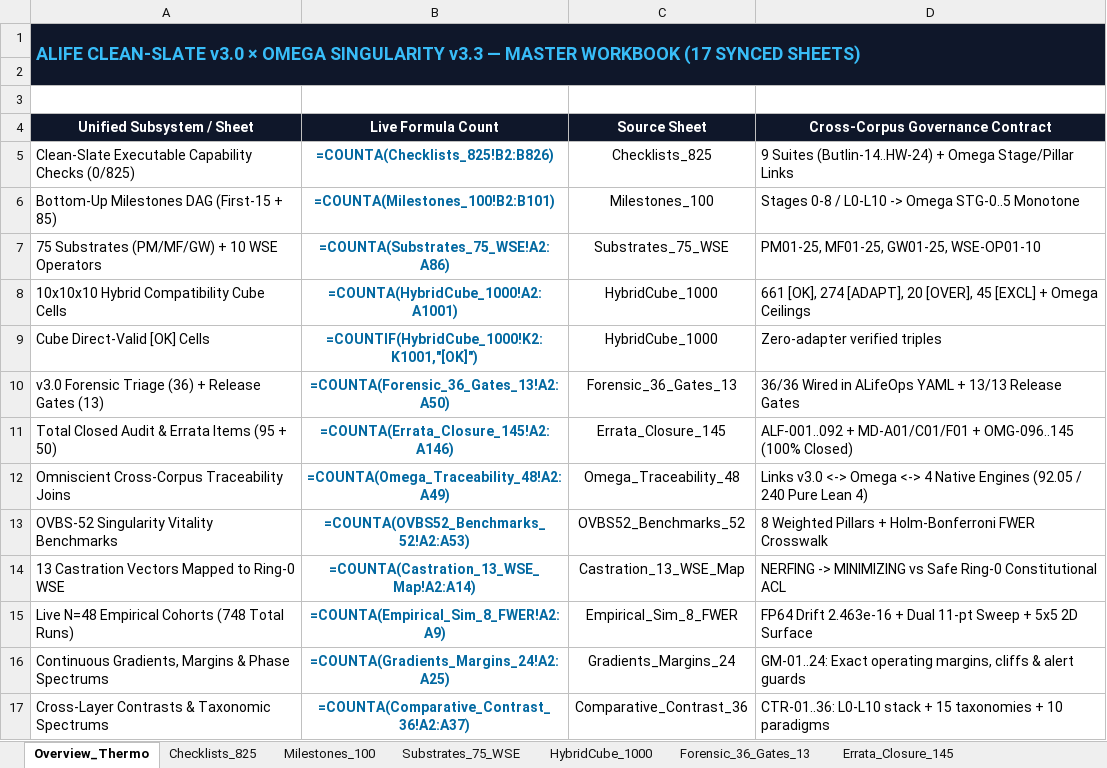
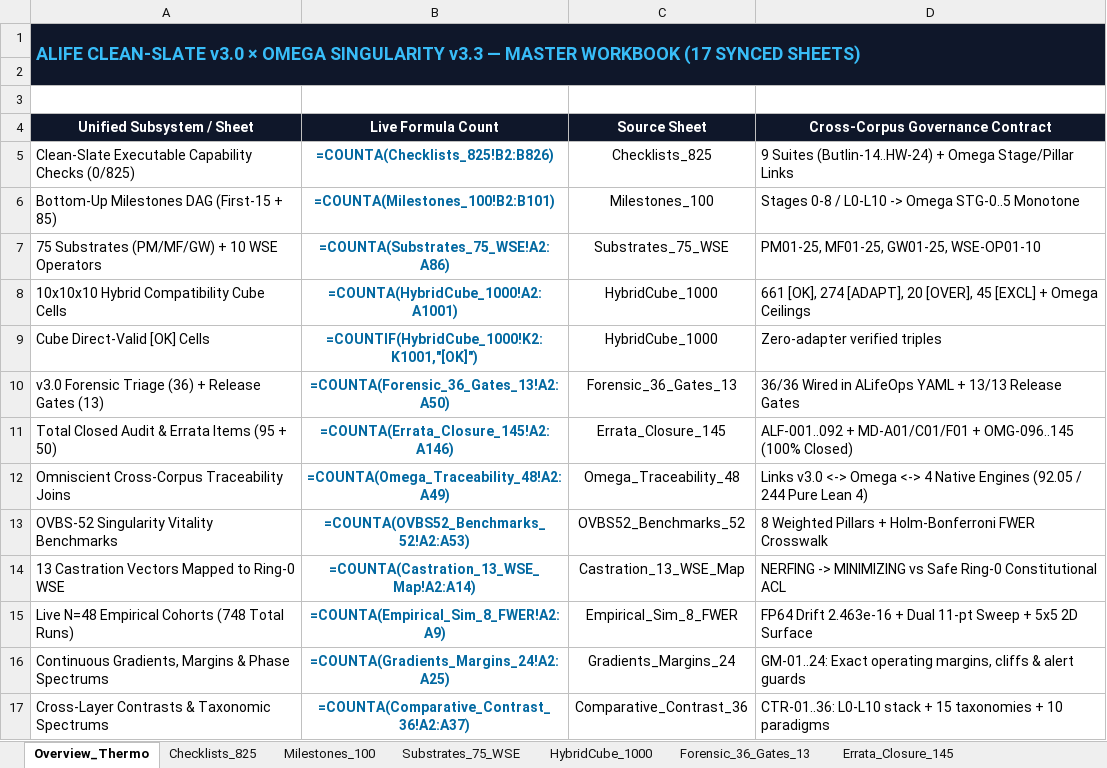
Before and after one commit to 0thernes/alife-singularity-omega-package, an Excel workbook: excel/ALife-Framework-v3.0-Master-Workbook.xlsx, sheet Overview_Thermo, drawn as a sheet; only a part is shown; values as stored, in another font and other column widths than the file's, no borders; formulas without a stored value are shown as written; charts and pictures not drawn; the diff names each change by its address in the sheet, - before the commit and + after, or states it on an @@ line.

Commit message:
sync(v3.3-omega): synchronize 244/244 Pure Lean 4, 77/77 Asmodensius ctest, 24C P+E & RTX 5070 Ti GPU receipts across all 81 files, reseal SHA-256/ZIP & pass 18/18 gates (Z:<->I: 81/81)

```diff
--- a/excel/ALife-Framework-v3.0-Master-Workbook.xlsx (sheet Overview_Thermo)
+++ b/excel/ALife-Framework-v3.0-Master-Workbook.xlsx (sheet Overview_Thermo)
-D12 (Cross-Corpus Governance Contract): …(92.05 / 240 Pure Lean…
+D12 (Cross-Corpus Governance Contract): …(92.05 / 244 Pure Lean…
```
Also changed, not shown: sheet Errata_Closure_145, sheet Omega_Traceability_48, sheet Adjacent_Possible_30, sheet Comparative_Contrast_36, sheet Pareto_Dilemmas_20, excel/ALife-Hybrid-Cube-10x10x10.xlsx, excel/ALife_Singularity_SuperLife_Omega_Workbook.xlsx, 39 other files.
